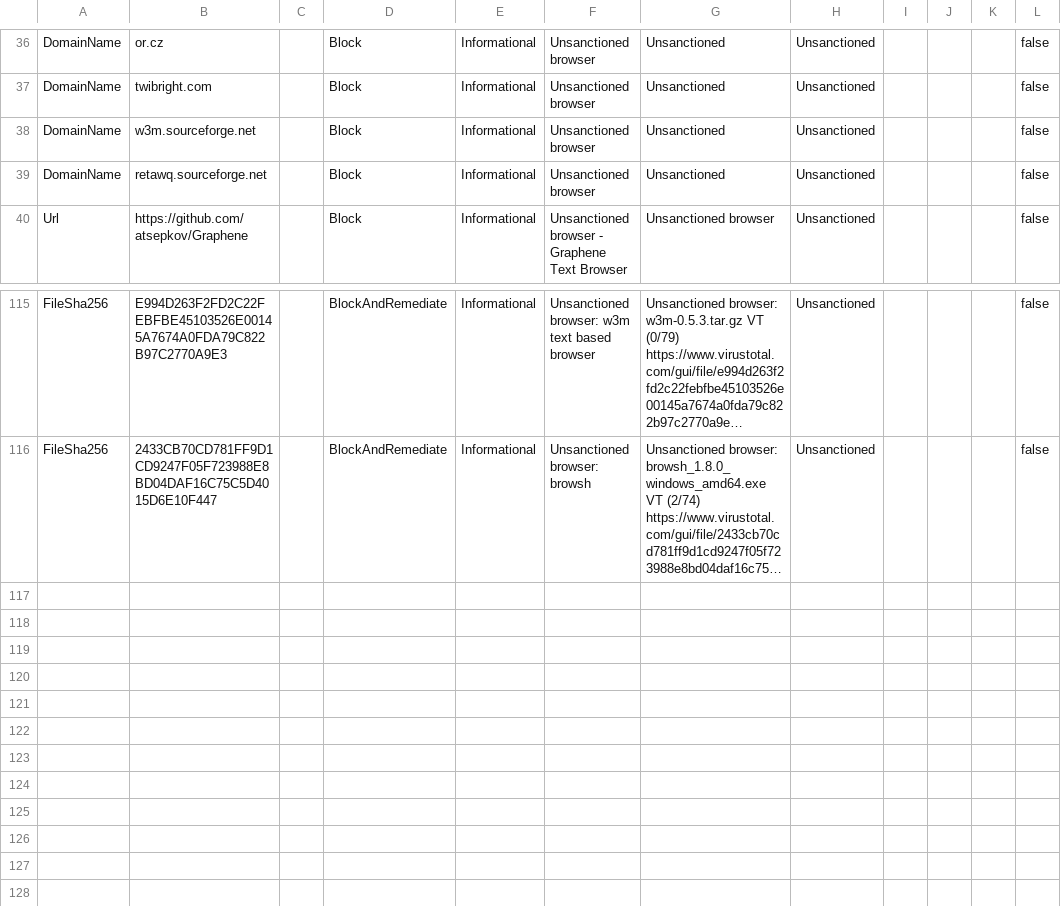
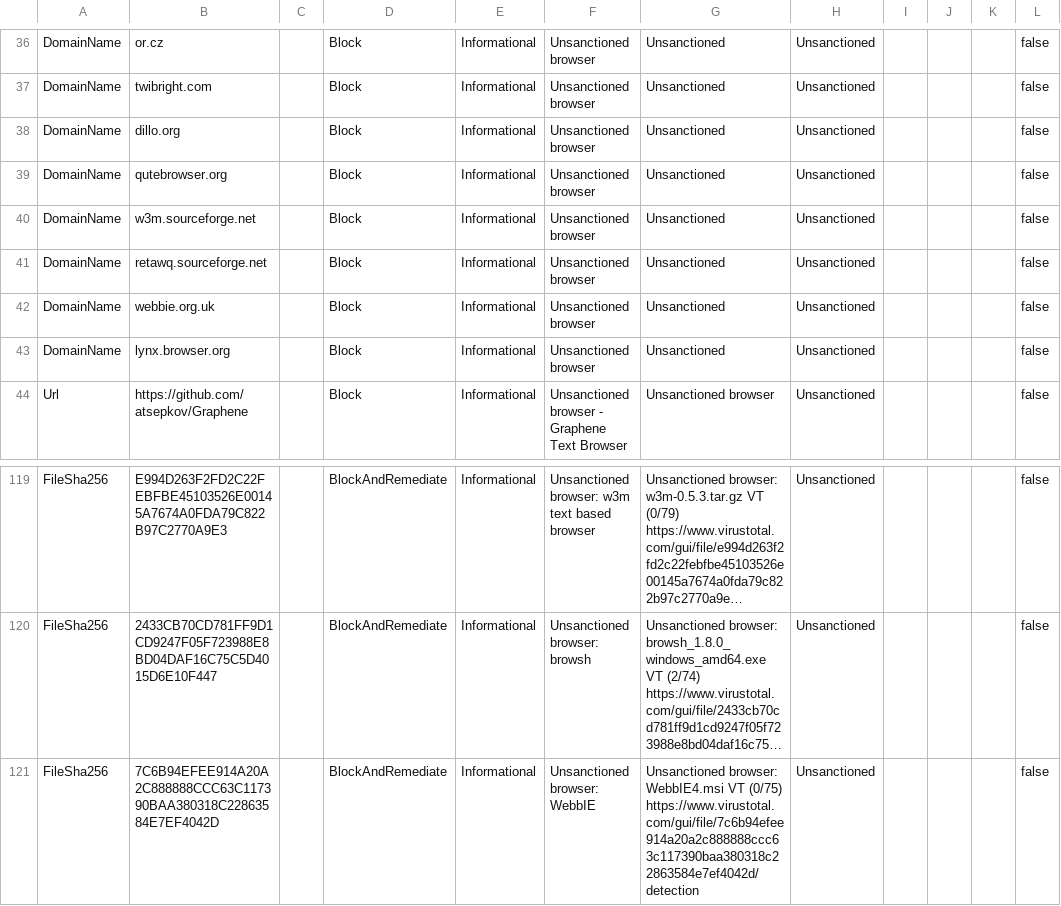
Before and after one commit to jkerai1/SoftwareCertificates, a CSV file: Bulk-IOC-CSVs/Browser IOCs.csv, drawn as a sheet; only a part is shown, gaps mark what is left out; long unchanged cells end in …; the diff names each change by its address in the sheet, - before the commit and + after, or states it on an @@ line.

Commit message:
Update Browser IOCs.csv

```diff
--- a/Bulk-IOC-CSVs/Browser IOCs.csv
+++ b/Bulk-IOC-CSVs/Browser IOCs.csv
+row 38: DomainName | dillo.org |  | Block | Informational | Unsanctioned browser | Unsanctioned | Unsanctioned |  |  |  | false
+row 39: DomainName | qutebrowser.org |  | Block | Informational | Unsanctioned browser | Unsanctioned | Unsanctioned |  |  |  | false
+row 42: DomainName | webbie.org.uk |  | Block | Informational | Unsanctioned browser | Unsanctioned | Unsanctioned |  |  |  | false
+row 43: DomainName | lynx.browser.org |  | Block | Informational | Unsanctioned browser | Unsanctioned | Unsanctioned |  |  |  | false
+row 121: FileSha256 | 7C6B94EFEE914A20A2C888888CCC63C117390BAA380318C22863584E7EF4042D |  | BlockAndRemediate | Informational | Unsanctioned browser: WebbIE | Unsanctioned browser: WebbIE4.msi VT (0/75) https://www.virustotal.com/gui/file/7c6b94efee914a20a2c888888ccc63c117390baa380318c22863584e7ef4042d/detection | Unsanctioned |  |  |  | false
```
